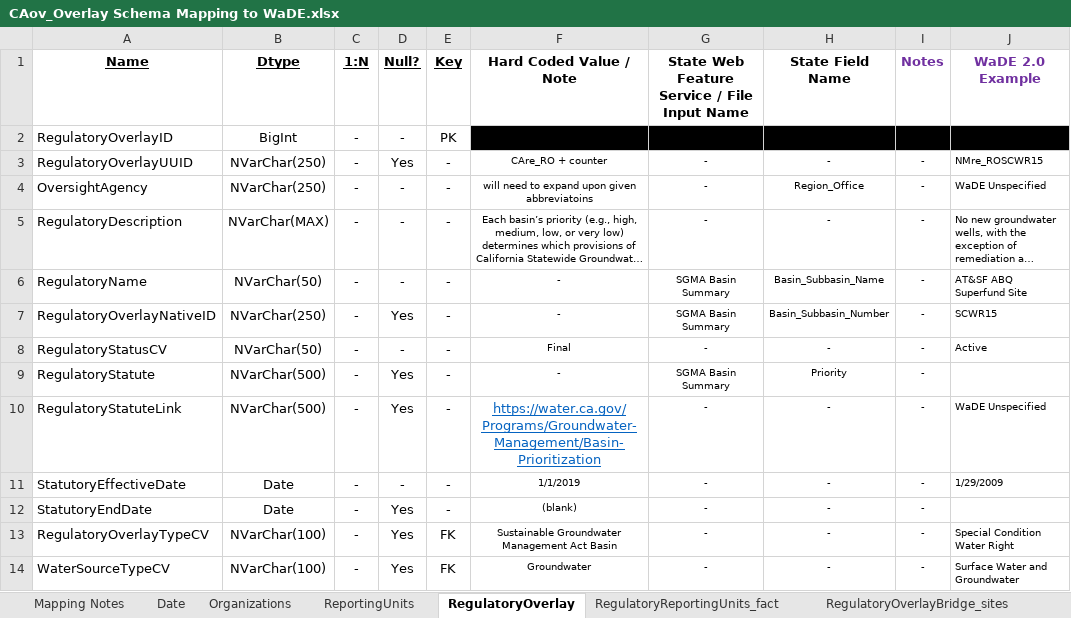
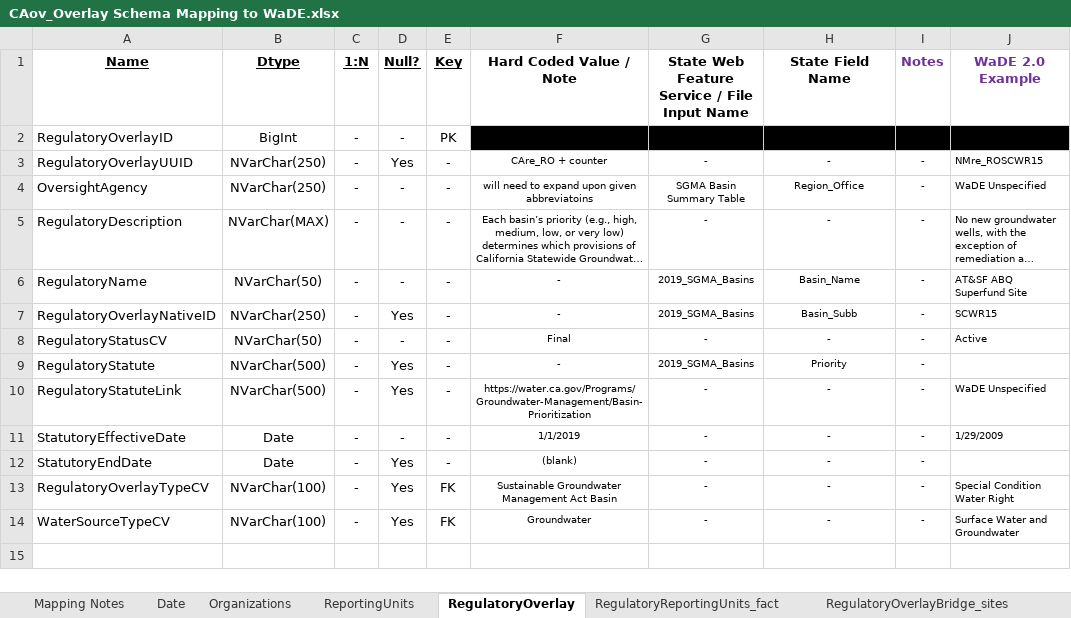
Before and after one commit to WSWCWaterDataExchange/MappingStatesDataToWaDE2.0, an Excel workbook: California/Overlays/CAov_Overlay Schema Mapping to WaDE.xlsx, sheet RegulatoryOverlay, drawn as a sheet; only a part is shown; long unchanged cells end in …; values as stored, in another font and other column widths than the file's, no borders; the diff names each change by its address in the sheet, - before the commit and + after, or states it on an @@ line.

```diff
--- a/California/Overlays/CAov_Overlay Schema Mapping to WaDE.xlsx (sheet RegulatoryOverlay)
+++ b/California/Overlays/CAov_Overlay Schema Mapping to WaDE.xlsx (sheet RegulatoryOverlay)
-G4: -
+G4: SGMA Basin Summary Table
-G6:G7: SGMA Basin Summary
+G6:G7: 2019_SGMA_Basins
-H6 (State Field Name): Basin_Subbasin_Name
+H6 (State Field Name): Basin_Name
-H7 (State Field Name): Basin_Subbasin_Number
+H7 (State Field Name): Basin_Subb
-G9: SGMA Basin Summary
+G9: 2019_SGMA_Basins
@@ F10 underline: on → off, text colour: #0563C1 → black, text size: smaller @@
```
Also changed, not shown: sheet ReportingUnits, sheet Mapping Notes, sheet RegulatoryReportingUnits_fact, sheet Date, sheet Organizations, 12 other files.
